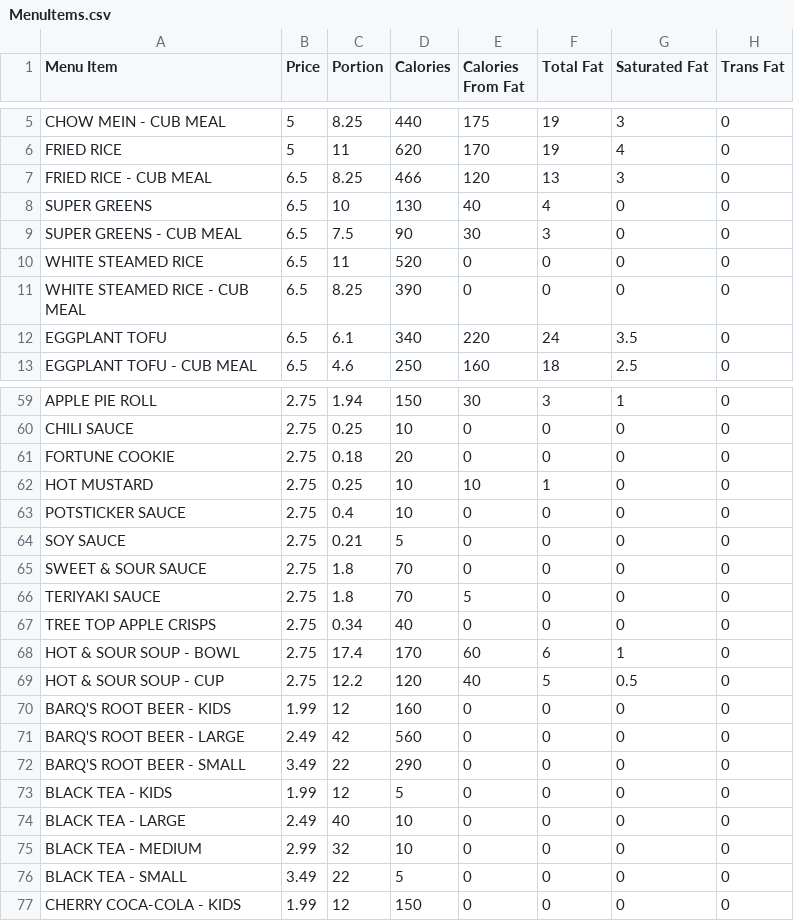
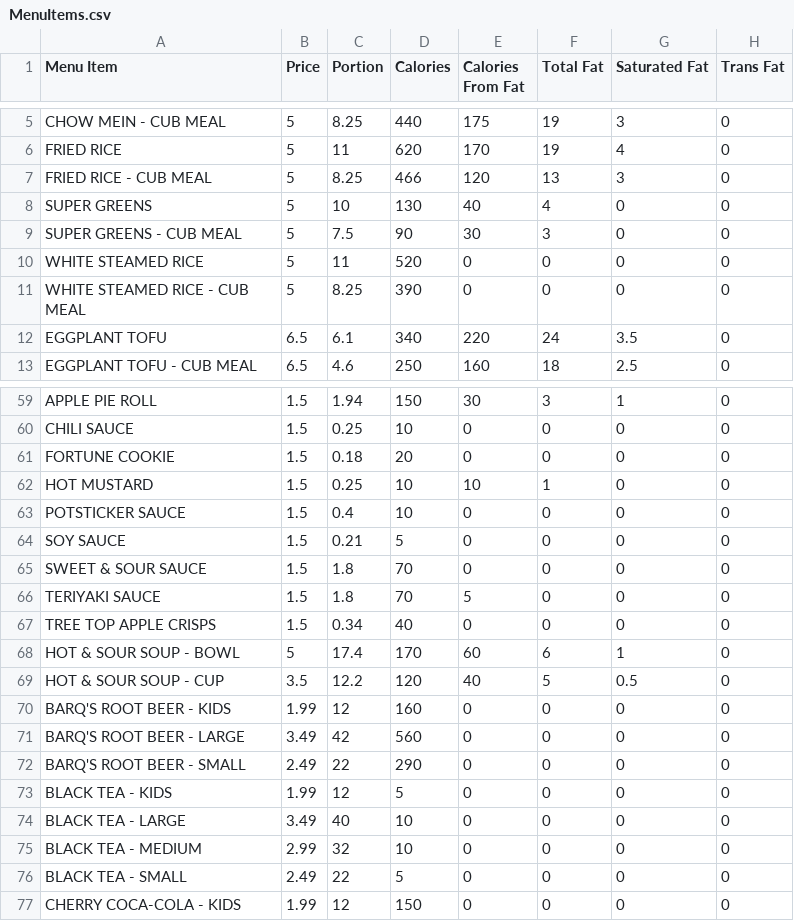
Before and after one commit to CSCE331-Fall2026/team-3-project, a CSV file: MenuItems.csv, drawn as a sheet; only a part is shown, gaps mark what is left out; the diff covers the shown part only; the diff names each change by its address in the sheet, - before the commit and + after, or states it on an @@ line.

```diff
--- a/MenuItems.csv
+++ b/MenuItems.csv
-B7:B11 (Price): 6.5
+B7:B11 (Price): 5
-B59:B67 (Price): 2.75
+B59:B67 (Price): 1.5
-B68 (Price): 2.75
+B68 (Price): 5
-B69 (Price): 2.75
+B69 (Price): 3.5
-B71 (Price): 2.49
+B71 (Price): 3.49
-B72 (Price): 3.49
+B72 (Price): 2.49
-B74 (Price): 2.49
+B74 (Price): 3.49
-B76 (Price): 3.49
+B76 (Price): 2.49
```
Also changed, not shown: 3 added rows, 3 removed rows and 29 edited cells elsewhere in this file.
